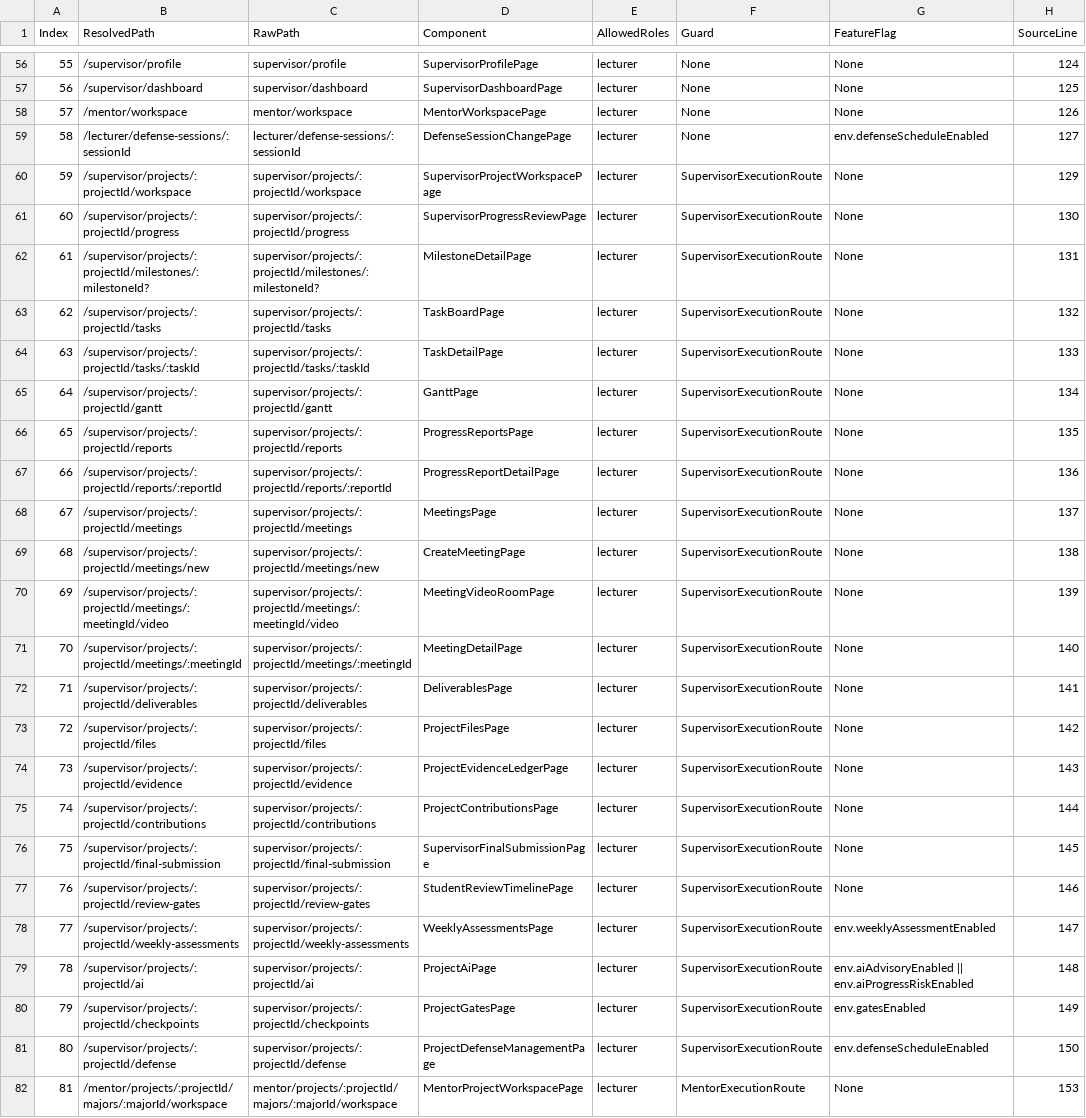
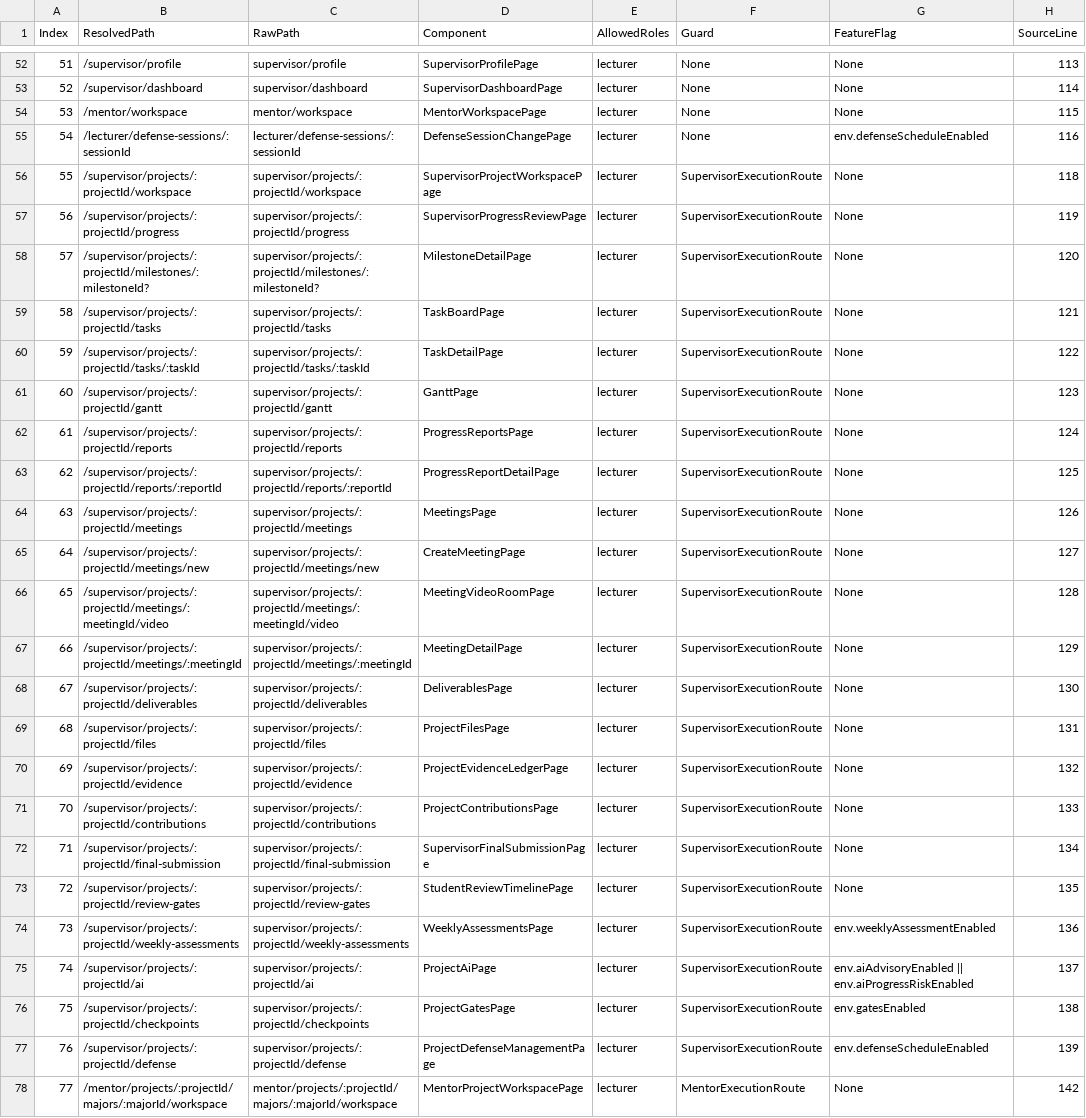
Before and after one commit to aipms-sep490/ai-pms-frontend, a CSV file: docs/uiux/ROUTE_CENSUS.csv, drawn as a sheet; only a part is shown, gaps mark what is left out; addresses are those after the commit; the diff covers the shown part only; the diff names each change by its address in the sheet, - before the commit and + after, or states it on an @@ line.

```diff
--- a/docs/uiux/ROUTE_CENSUS.csv
+++ b/docs/uiux/ROUTE_CENSUS.csv
@@ column A (Index) renumbered from row 5 down @@
-H52 (SourceLine): 124
+H52 (SourceLine): 113
-H53 (SourceLine): 125
+H53 (SourceLine): 114
-H54 (SourceLine): 126
+H54 (SourceLine): 115
-H55 (SourceLine): 127
+H55 (SourceLine): 116
-H56 (SourceLine): 129
+H56 (SourceLine): 118
-H57 (SourceLine): 130
+H57 (SourceLine): 119
-H58 (SourceLine): 131
+H58 (SourceLine): 120
-H59 (SourceLine): 132
+H59 (SourceLine): 121
-H60 (SourceLine): 133
+H60 (SourceLine): 122
-H61 (SourceLine): 134
+H61 (SourceLine): 123
-H62 (SourceLine): 135
+H62 (SourceLine): 124
-H63 (SourceLine): 136
+H63 (SourceLine): 125
-H64 (SourceLine): 137
+H64 (SourceLine): 126
-H65 (SourceLine): 138
+H65 (SourceLine): 127
-H66 (SourceLine): 139
+H66 (SourceLine): 128
-H67 (SourceLine): 140
+H67 (SourceLine): 129
-H68 (SourceLine): 141
+H68 (SourceLine): 130
-H69 (SourceLine): 142
+H69 (SourceLine): 131
-H70 (SourceLine): 143
+H70 (SourceLine): 132
-H71 (SourceLine): 144
+H71 (SourceLine): 133
-H72 (SourceLine): 145
+H72 (SourceLine): 134
-H73 (SourceLine): 146
+H73 (SourceLine): 135
-H74 (SourceLine): 147
+H74 (SourceLine): 136
-H75 (SourceLine): 148
+H75 (SourceLine): 137
-H76 (SourceLine): 149
+H76 (SourceLine): 138
-H77 (SourceLine): 150
+H77 (SourceLine): 139
-H78 (SourceLine): 153
+H78 (SourceLine): 142
```
Also changed, not shown: 5 removed rows and 128 edited cells elsewhere in this file, docs/uiux/SCREEN_SOURCE_CUES.generated.csv, 52 other files.
